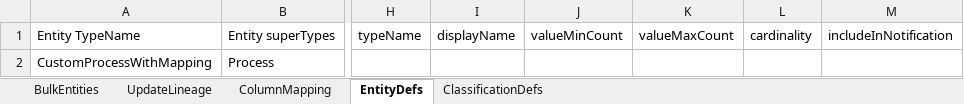
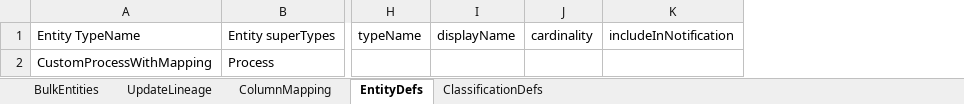
Before and after one commit to pathakprabal/pyapacheatlas_datamap, an Excel workbook: Data_Map_Lineage_Retail.xlsx, sheet EntityDefs, drawn as a sheet; only a part is shown, gaps mark what is left out; values as stored, in another font and other column widths than the file's, no borders; the diff names each change by its address in the sheet, - before the commit and + after, or states it on an @@ line.

Commit message:
Fix bug in parameter name Fix bug in excel file with obsolete columns still existing

```diff
--- a/Data_Map_Lineage_Retail.xlsx (sheet EntityDefs)
+++ b/Data_Map_Lineage_Retail.xlsx (sheet EntityDefs)
-column J, row 1: valueMinCount
-column K, row 1: valueMaxCount
```
Also changed, not shown: 1 other file.
